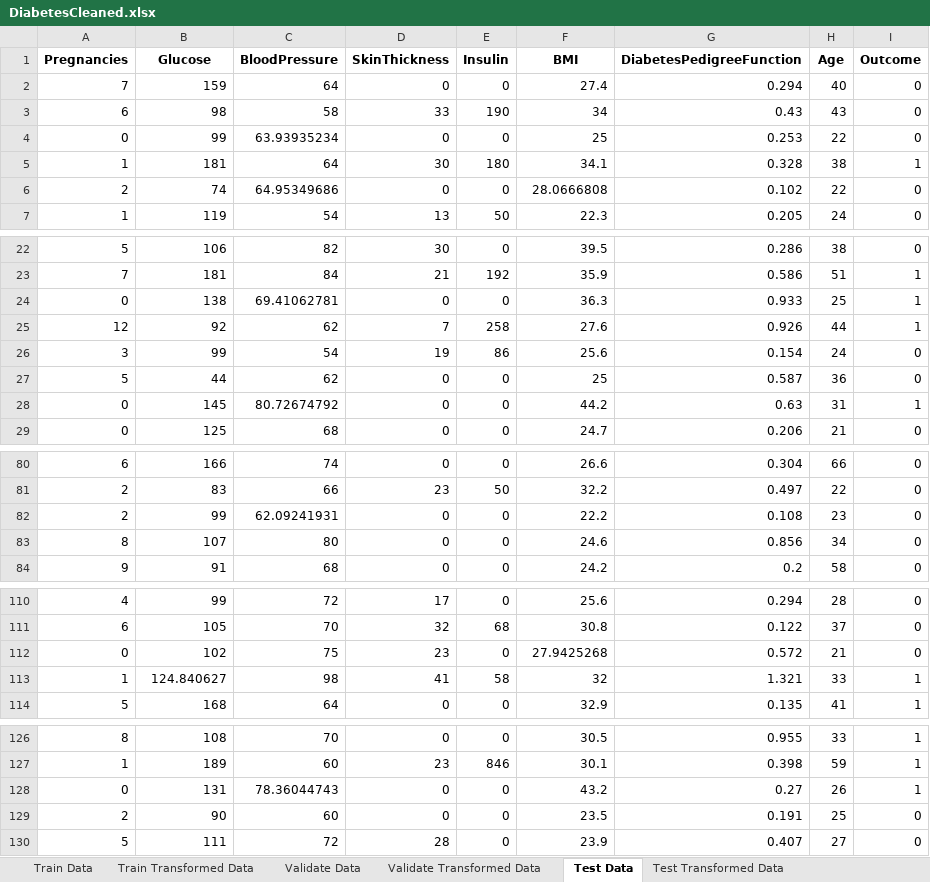
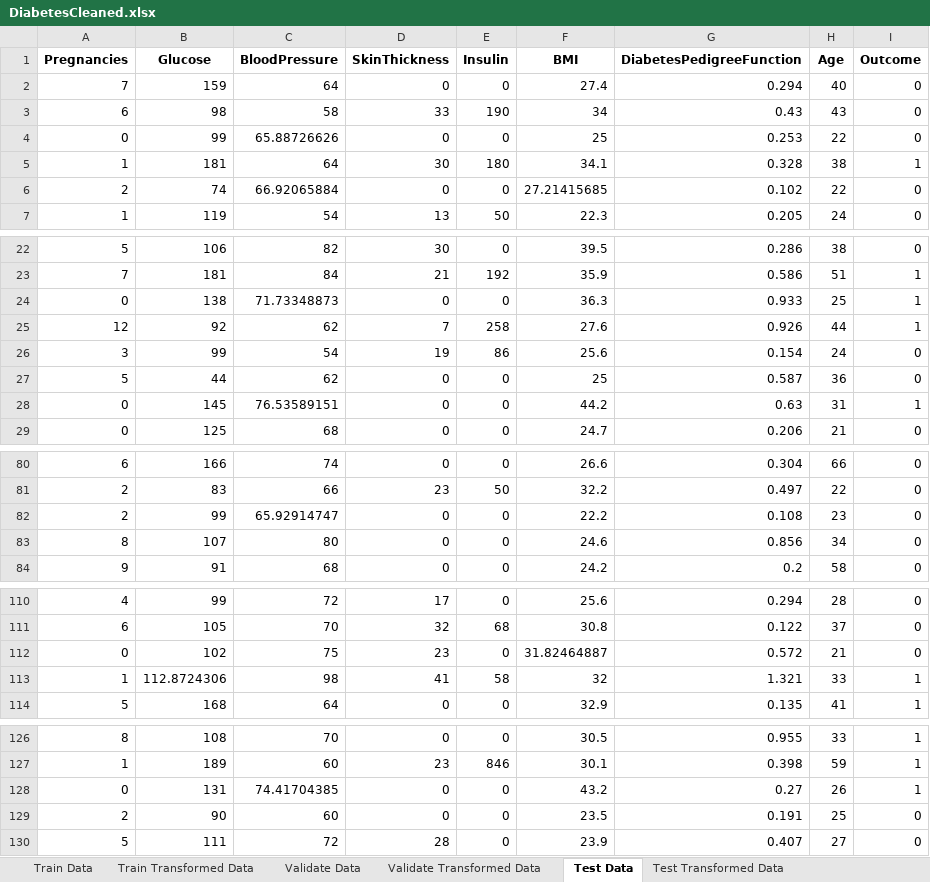
Before and after one commit to TanKyeWen/DiabetesPrediction, an Excel workbook: DiabetesCleaned.xlsx, sheet Test Data, drawn as a sheet; only a part is shown, gaps mark what is left out; values as stored, in another font and other column widths than the file's, no borders; the diff covers the shown part only; the diff names each change by its address in the sheet, - before the commit and + after, or states it on an @@ line.

```diff
--- a/DiabetesCleaned.xlsx (sheet Test Data)
+++ b/DiabetesCleaned.xlsx (sheet Test Data)
-C4 (BloodPressure): 63.93935234
+C4 (BloodPressure): 65.88726626
-C6 (BloodPressure): 64.95349686
+C6 (BloodPressure): 66.92065884
-F6 (BMI): 28.0666808
+F6 (BMI): 27.21415685
-C24 (BloodPressure): 69.41062781
+C24 (BloodPressure): 71.73348873
-C28 (BloodPressure): 80.72674792
+C28 (BloodPressure): 76.53589151
-C82 (BloodPressure): 62.09241931
+C82 (BloodPressure): 65.92914747
-F112 (BMI): 27.9425268
+F112 (BMI): 31.82464887
-B113 (Glucose): 124.840627
+B113 (Glucose): 112.8724306
-C128 (BloodPressure): 78.36044743
+C128 (BloodPressure): 74.41704385
```
Also changed, not shown: 1 edited cell elsewhere in this sheet, sheet Train Data, sheet Train Transformed Data, sheet Validate Data, sheet Validate Transformed Data, sheet Test Transformed Data, 1 other file.
